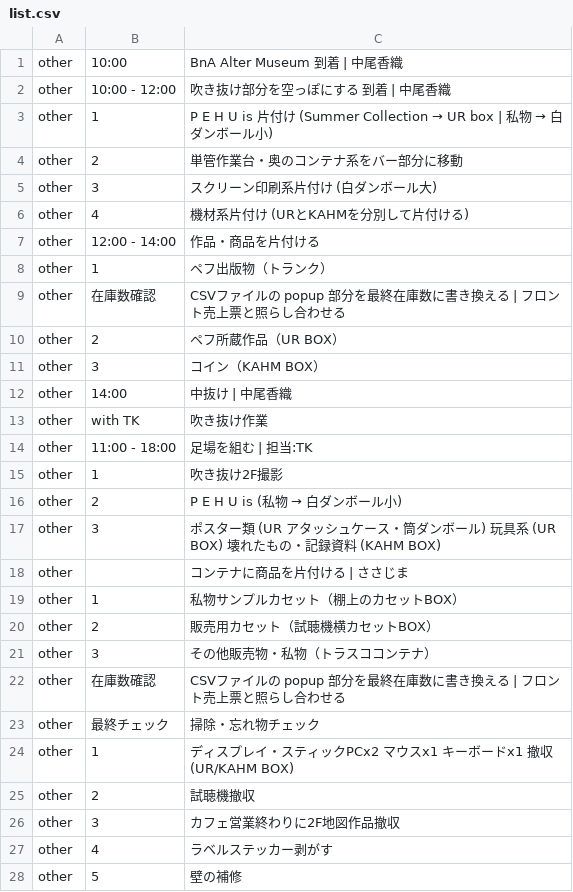
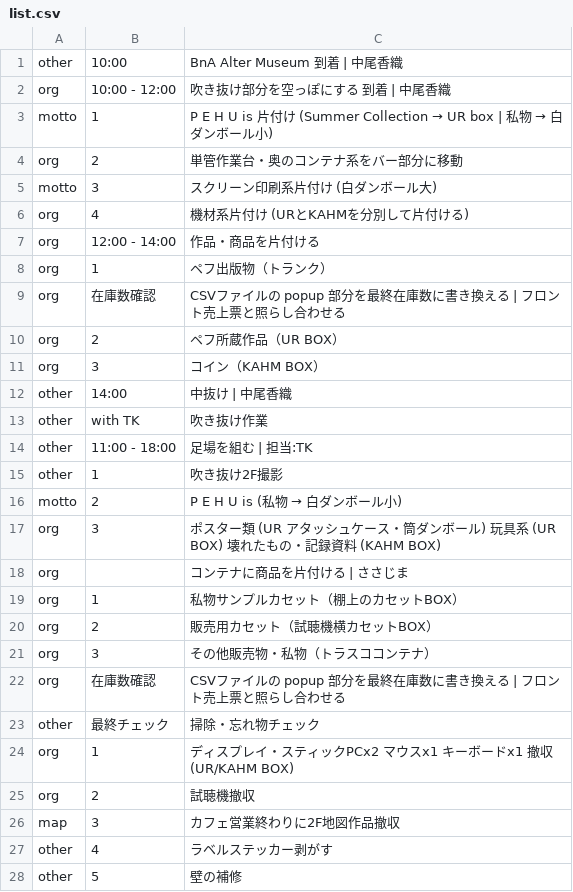
Before and after one commit to the-things-i-we-own/-, a CSV file: 3d/0822/list.csv, drawn as a sheet; only a part is shown.

```diff
--- a/3d/0822/list.csv
+++ b/3d/0822/list.csv
@@ -1,12 +1,12 @@
 other,10:00,BnA Alter Museum 到着 | 中尾香織,
-other,10:00 - 12:00,吹き抜け部分を空っぽにする 到着 | 中尾香織,
-other,1,P E H U is 片付け (Summer Collection → UR box | 私物 → 白ダンボール小),
-other,2,単管作業台・奥のコンテナ系をバー部分に移動,
-other,3,スクリーン印刷系片付け (白ダンボール大),
-other,4,機材系片付け (URとKAHMを分別して片付ける),
-other,12:00 - 14:00,作品・商品を片付ける,
-other,1,ペフ出版物（トランク）,
-other,在庫数確認,CSVファイルの popup 部分を最終在庫数に書き換える | フロント売上票と照らし合わせる,
-other,2,ペフ所蔵作品（UR BOX）,
-other,3,コイン（KAHM BOX）,
+org,10:00 - 12:00,吹き抜け部分を空っぽにする 到着 | 中尾香織,
+motto,1,P E H U is 片付け (Summer Collection → UR box | 私物 → 白ダンボール小),
+org,2,単管作業台・奥のコンテナ系をバー部分に移動,
+motto,3,スクリーン印刷系片付け (白ダンボール大),
+org,4,機材系片付け (URとKAHMを分別して片付ける),
+org,12:00 - 14:00,作品・商品を片付ける,
+org,1,ペフ出版物（トランク）,
+org,在庫数確認,CSVファイルの popup 部分を最終在庫数に書き換える | フロント売上票と照らし合わせる,
+org,2,ペフ所蔵作品（UR BOX）,
+org,3,コイン（KAHM BOX）,
 other,14:00,中抜け | 中尾香織,
@@ -15,13 +15,13 @@ other,11:00 - 18:00,足場を組む | 担当:TK,
 other,1,吹き抜け2F撮影,
-other,2,P E H U is (私物 → 白ダンボール小),
-other,3,ポスター類 (UR アタッシュケース・筒ダンボール) 玩具系 (UR BOX) 壊れたもの・記録資料 (KAHM BOX),
-other,,コンテナに商品を片付ける | ささじま,
-other,1,私物サンプルカセット（棚上のカセットBOX）,
-other,2,販売用カセット（試聴機横カセットBOX）,
-other,3,その他販売物・私物（トラスココンテナ）,
-other,在庫数確認,CSVファイルの popup 部分を最終在庫数に書き換える | フロント売上票と照らし合わせる,
+motto,2,P E H U is (私物 → 白ダンボール小),
+org,3,ポスター類 (UR アタッシュケース・筒ダンボール) 玩具系 (UR BOX) 壊れたもの・記録資料 (KAHM BOX),
+org,,コンテナに商品を片付ける | ささじま,
+org,1,私物サンプルカセット（棚上のカセットBOX）,
+org,2,販売用カセット（試聴機横カセットBOX）,
+org,3,その他販売物・私物（トラスココンテナ）,
+org,在庫数確認,CSVファイルの popup 部分を最終在庫数に書き換える | フロント売上票と照らし合わせる,
 other,最終チェック,掃除・忘れ物チェック,
-other,1,ディスプレイ・スティックPCx2 マウスx1 キーボードx1 撤収(UR/KAHM BOX),
-other,2,試聴機撤収,
-other,3,カフェ営業終わりに2F地図作品撤収,
+org,1,ディスプレイ・スティックPCx2 マウスx1 キーボードx1 撤収(UR/KAHM BOX),
+org,2,試聴機撤収,
+map,3,カフェ営業終わりに2F地図作品撤収,
 other,4,ラベルステッカー剥がす,
```
Also changed, not shown: 3d/0813/list.csv, 3d/0814/list.csv, 3 other files.
